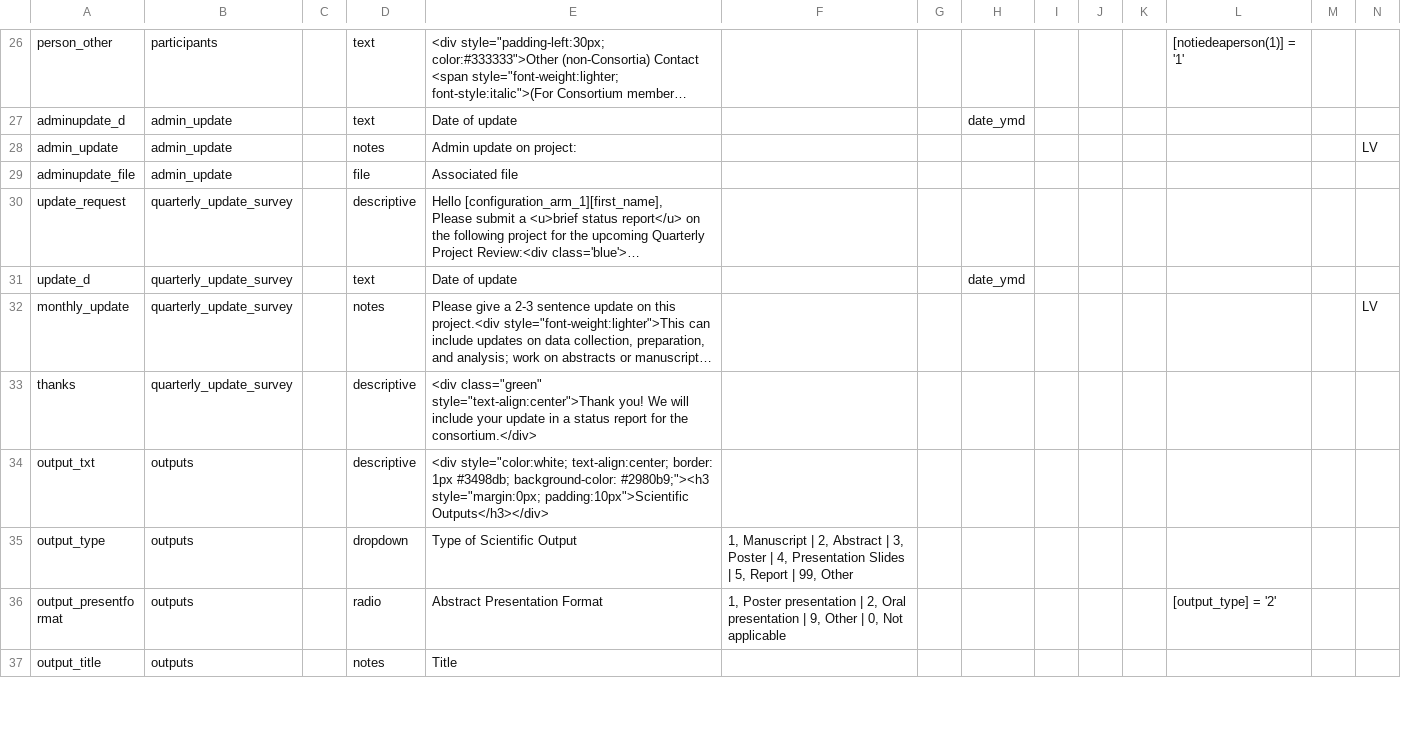
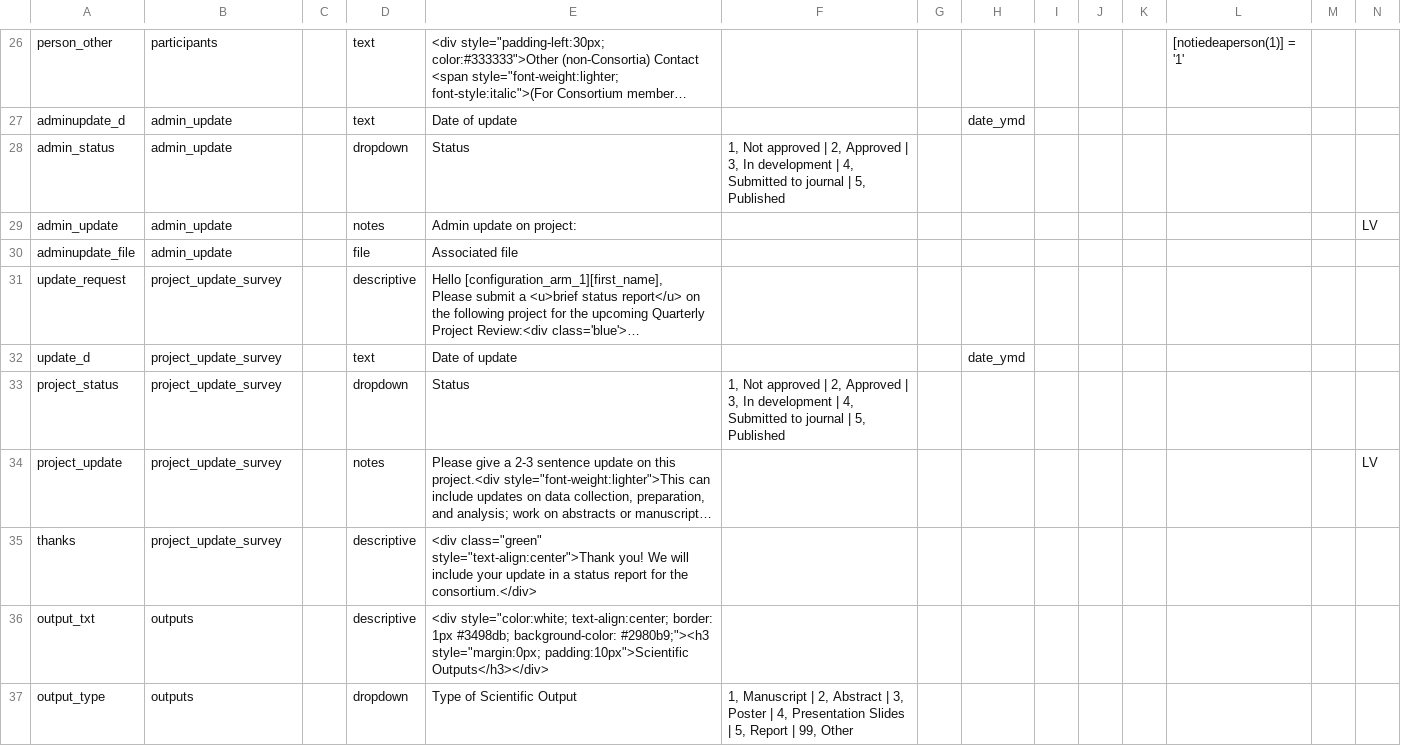
Before and after one commit to vanderbilt-redcap/harmonist-hub, a CSV file: csv/HARMONIST.csv, drawn as a sheet; only a part is shown, gaps mark what is left out; the shorter side is filled out with more unchanged rows; long unchanged cells end in …; addresses are those after the commit; rows hold the shown columns only; the diff names each change by its address in the sheet, - before the commit and + after, or states it on an @@ line.

Commit message:
Harmonist CVS new vars. License and Readme added. Favicon fixed

```diff
--- a/csv/HARMONIST.csv
+++ b/csv/HARMONIST.csv
+row 28: admin_status | admin_update |  | dropdown | Status | 1, Not approved | 2, Approved | 3, In development | 4, Submitted to journal | 5, Published
-B31:B32: quarterly_update_survey
+B31:B32: project_update_survey
+row 33: project_status | project_update_survey |  | dropdown | Status | 1, Not approved | 2, Approved | 3, In development | 4, Submitted to journal | 5, Published
-A34: monthly_update
+A34: project_update
-B34:B35: quarterly_update_survey
+B34:B35: project_update_survey
```
Also changed, not shown: 4 other files.
